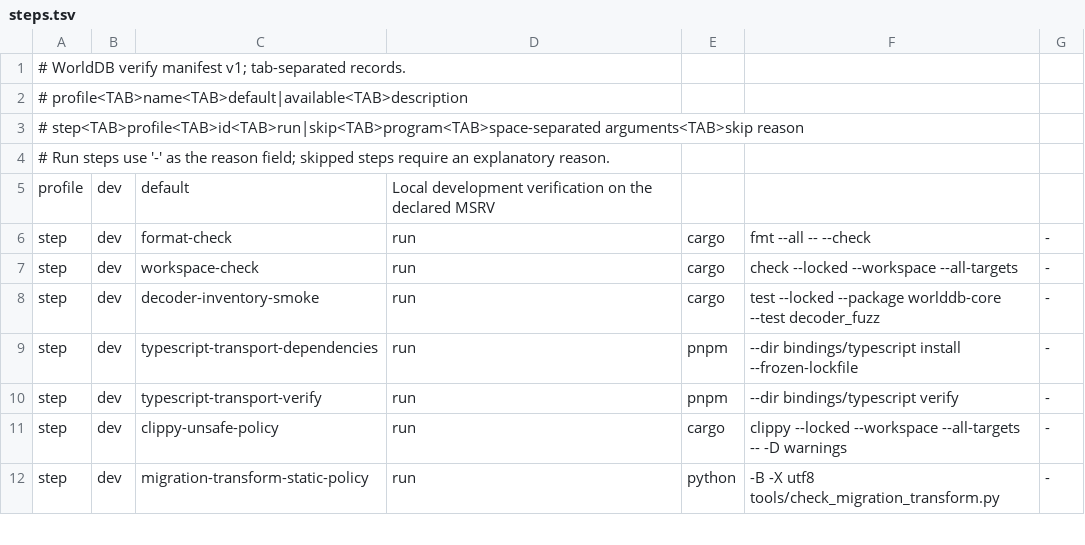
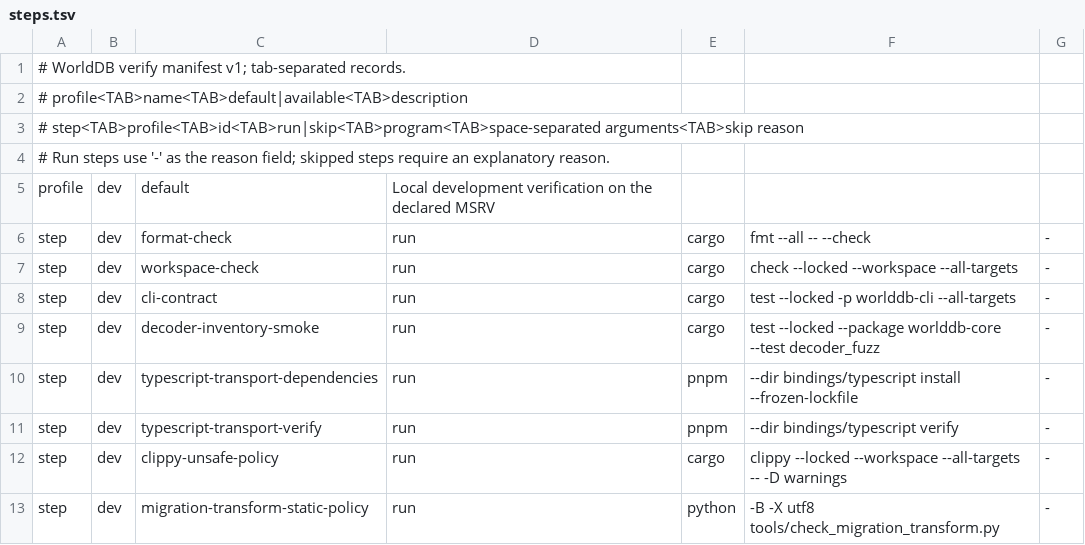
Before and after one commit to klarck36/WorldDB, a TSV file: tools/verify/steps.tsv, drawn as a sheet; only a part is shown.

```diff
--- a/tools/verify/steps.tsv
+++ b/tools/verify/steps.tsv
@@ -7,2 +7,3 @@ step	dev	format-check	run	cargo	fmt --all -- --check	-
 step	dev	workspace-check	run	cargo	check --locked --workspace --all-targets	-
+step	dev	cli-contract	run	cargo	test --locked -p worlddb-cli --all-targets	-
 step	dev	decoder-inventory-smoke	run	cargo	test --locked --package worlddb-core --test decoder_fuzz	-
```
Also changed, not shown: WorldDB_1.0_Taskregister.tsv, policy/dependencies.tsv, 13 other files.
